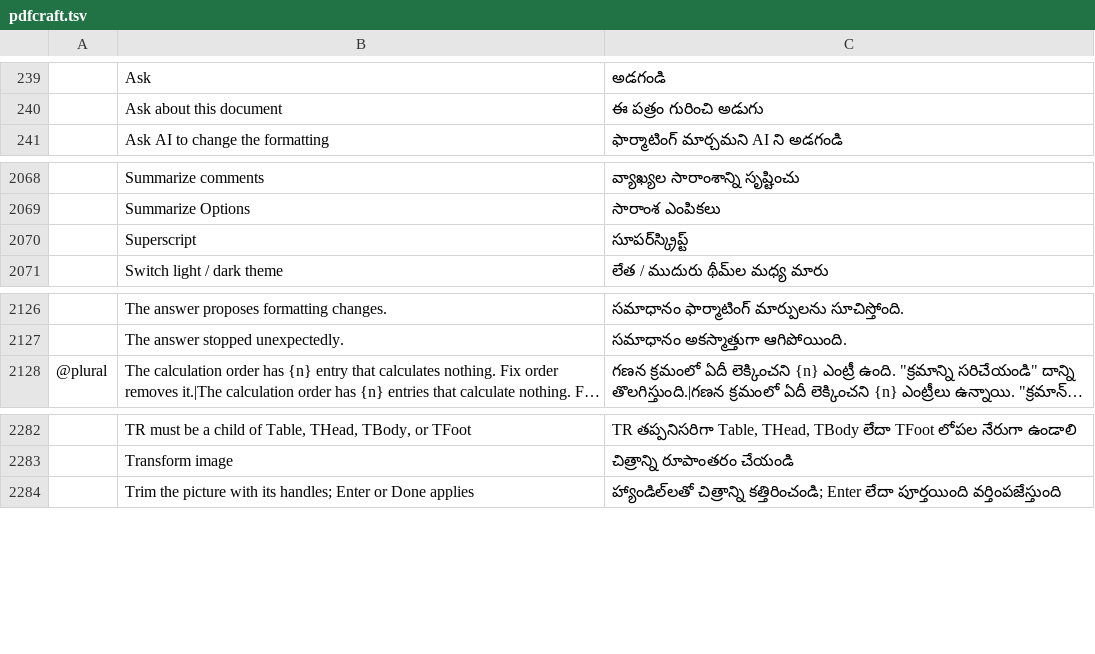
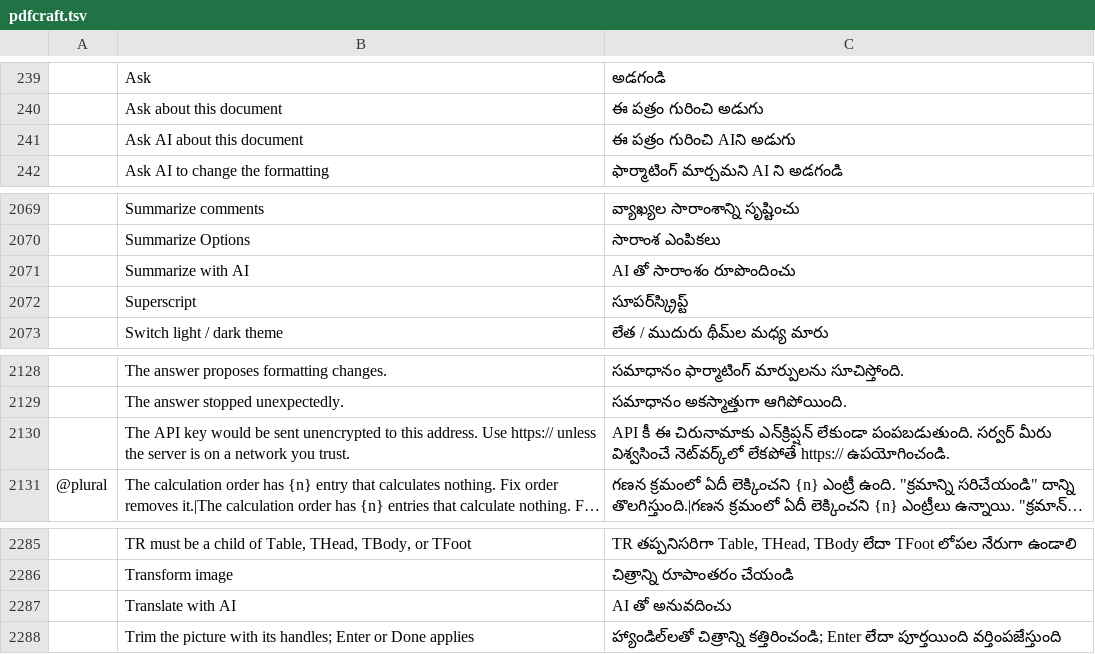
Before and after one commit to BBQ-MAN/craft-i18n, a TSV file: locales/te/pdfcraft.tsv, drawn as a sheet; only a part is shown, gaps mark what is left out; long unchanged cells end in …; the diff names each change by its address in the sheet, - before the commit and + after, or states it on an @@ line.

```diff
--- a/locales/te/pdfcraft.tsv
+++ b/locales/te/pdfcraft.tsv
+row 241:  | Ask AI about this document | ఈ పత్రం గురించి AIని అడుగు
+row 2071:  | Summarize with AI | AI తో సారాంశం రూపొందించు
+row 2130:  | The API key would be sent unencrypted to this address. Use https:// unless the server is on a network you trust. | API కీ ఈ చిరునామాకు ఎన్‌క్రిప్షన్ లేకుండా పంపబడుతుంది. సర్వర్ మీరు విశ్వసించే నెట్‌వర్క్‌లో లేకపోతే https:// ఉపయోగించండి.
+row 2287:  | Translate with AI | AI తో అనువదించు
```
Also changed, not shown: locales/ar/pdfcraft.tsv, locales/bg/pdfcraft.tsv, 19 other files.
